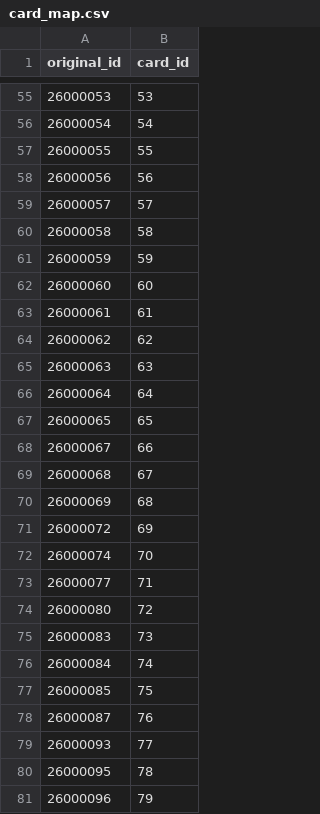
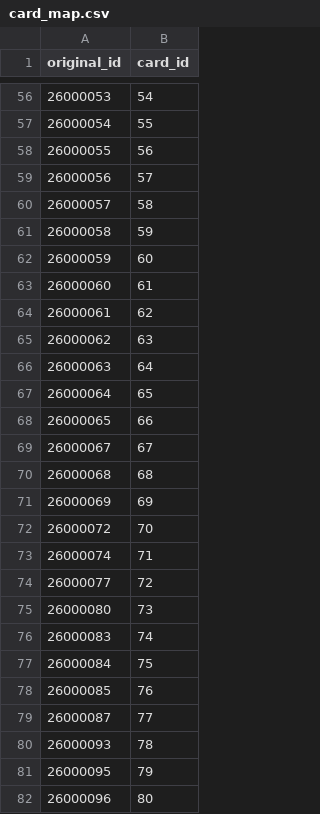
Before and after one commit to jeffreyguan/clash-matchup-predictor, a CSV file: data/card_map.csv, drawn as a sheet; only a part is shown, gaps mark what is left out; the diff covers the shown part only.

```diff
--- a/data/card_map.csv
+++ b/data/card_map.csv
@@ -55,27 +56,27 @@ original_id,card_id
-26000053,53
-26000054,54
-26000055,55
-26000056,56
-26000057,57
-26000058,58
-26000059,59
-26000060,60
-26000061,61
-26000062,62
-26000063,63
-26000064,64
-26000065,65
-26000067,66
-26000068,67
-26000069,68
-26000072,69
-26000074,70
-26000077,71
-26000080,72
-26000083,73
-26000084,74
-26000085,75
-26000087,76
-26000093,77
-26000095,78
-26000096,79
+26000053,54
+26000054,55
+26000055,56
+26000056,57
+26000057,58
+26000058,59
+26000059,60
+26000060,61
+26000061,62
+26000062,63
+26000063,64
+26000064,65
+26000065,66
+26000067,67
+26000068,68
+26000069,69
+26000072,70
+26000074,71
+26000077,72
+26000080,73
+26000083,74
+26000084,75
+26000085,76
+26000087,77
+26000093,78
+26000095,79
+26000096,80
```
Also changed, not shown: 1 added row and 94 edited cells elsewhere in this file, data/card_features.csv, 5 other files.
